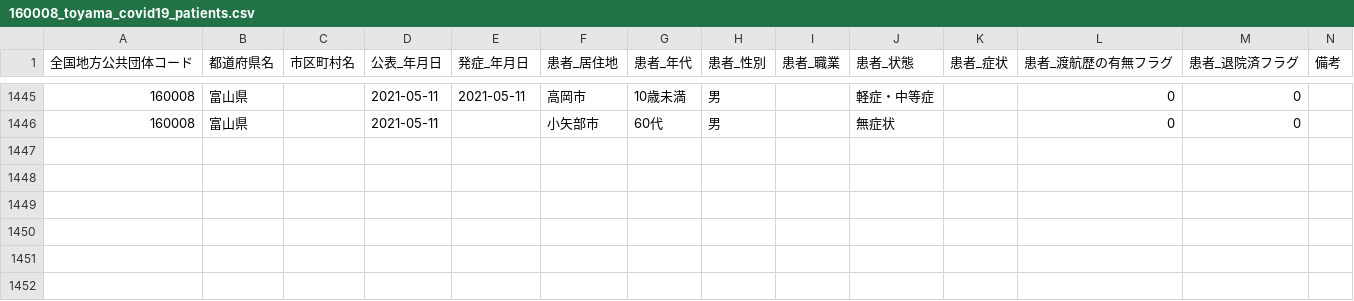
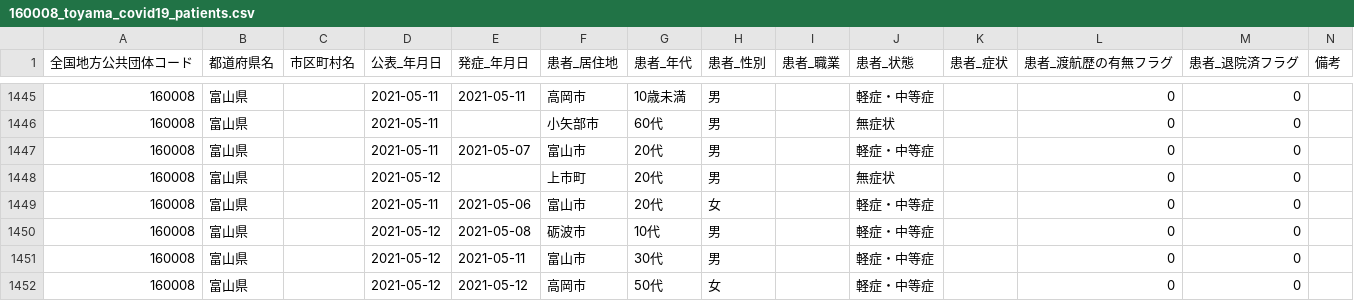
Before and after one commit to terachan0117/covid19-toyama-opendata, a CSV file: data/160008_toyama_covid19_patients.csv, drawn as a sheet; only a part is shown, gaps mark what is left out; the diff names each change by its address in the sheet, - before the commit and + after, or states it on an @@ line.

```diff
--- a/data/160008_toyama_covid19_patients.csv
+++ b/data/160008_toyama_covid19_patients.csv
+row 1447: 160008 | 富山県 |  | 2021-05-11 | 2021-05-07 | 富山市 | 20代 | 男 |  | 軽症・中等症 |  | 0 | 0
+row 1448: 160008 | 富山県 |  | 2021-05-12 |  | 上市町 | 20代 | 男 |  | 無症状 |  | 0 | 0
+row 1449: 160008 | 富山県 |  | 2021-05-11 | 2021-05-06 | 富山市 | 20代 | 女 |  | 軽症・中等症 |  | 0 | 0
+row 1450: 160008 | 富山県 |  | 2021-05-12 | 2021-05-08 | 砺波市 | 10代 | 男 |  | 軽症・中等症 |  | 0 | 0
+row 1451: 160008 | 富山県 |  | 2021-05-12 | 2021-05-11 | 富山市 | 30代 | 男 |  | 軽症・中等症 |  | 0 | 0
+row 1452: 160008 | 富山県 |  | 2021-05-12 | 2021-05-12 | 高岡市 | 50代 | 女 |  | 軽症・中等症 |  | 0 | 0
```
Also changed, not shown: data/160008_toyama_covid19_antigen_test_people.csv, data/160008_toyama_covid19_confirm_patients.csv, 7 other files.
